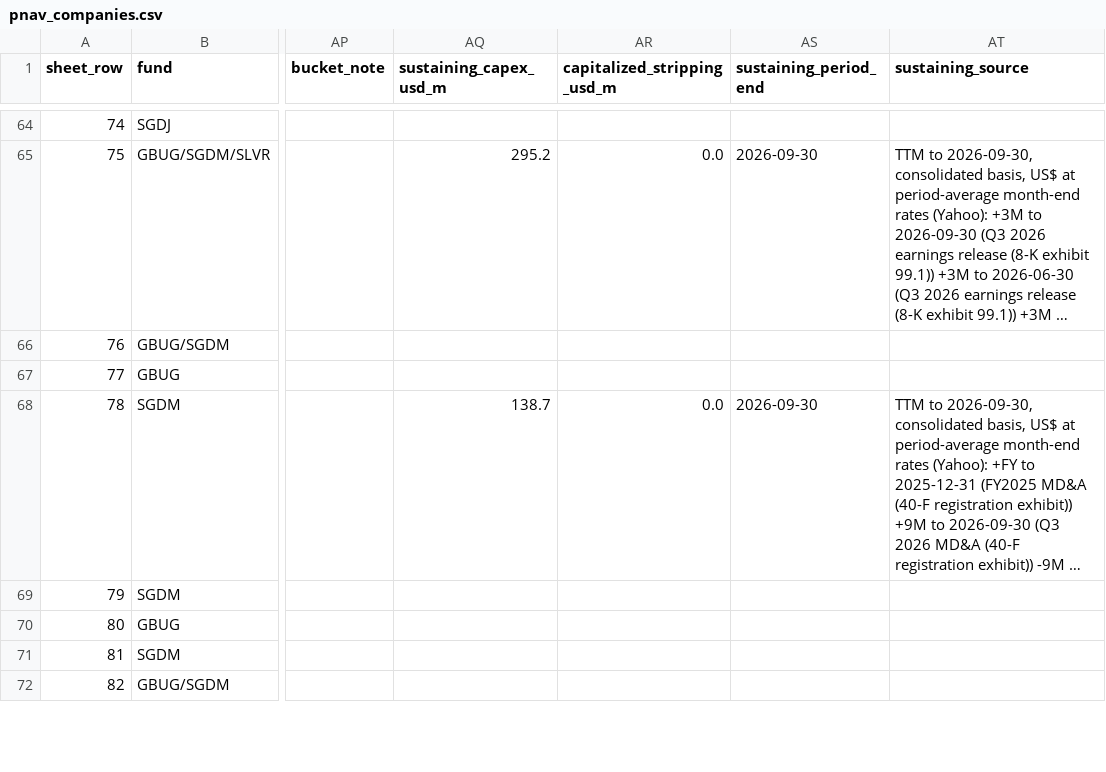
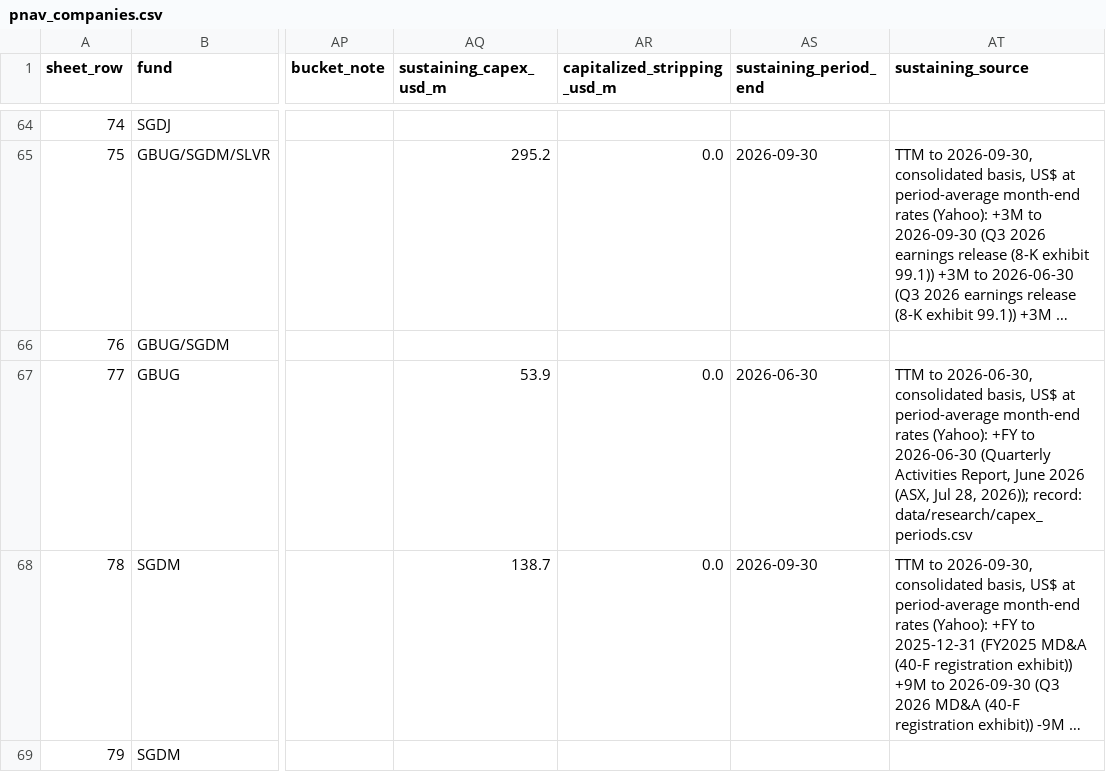
Before and after one commit to rmvw96-spec/mining-company-valuations, a CSV file: data/research/pnav_companies.csv, drawn as a sheet; only a part is shown, gaps mark what is left out; the shorter side is filled out with more unchanged rows; long unchanged cells end in …; the diff covers the shown part only; the diff names each change by its address in the sheet, - before the commit and + after, or states it on an @@ line.

```diff
--- a/data/research/pnav_companies.csv
+++ b/data/research/pnav_companies.csv
-AQ67 (sustaining_capex_usd_m): (empty)
+AQ67 (sustaining_capex_usd_m): 53.9
-AR67 (capitalized_stripping_usd_m): (empty)
+AR67 (capitalized_stripping_usd_m): 0.0
-AS67 (sustaining_period_end): (empty)
+AS67 (sustaining_period_end): 2026-06-30
-AT67 (sustaining_source): (empty)
+AT67 (sustaining_source): TTM to 2026-06-30, consolidated basis, US$ at period-average month-end rates (Yahoo): +FY to 2026-06-30 (Quarterly Activities Report, June 2026 (ASX, Jul 28, 2026)); record: data/research/capex_periods.csv
```
Also changed, not shown: 31 edited cells elsewhere in this file, data/research/coverage.csv, data/research/sources.csv, 1 other file.
